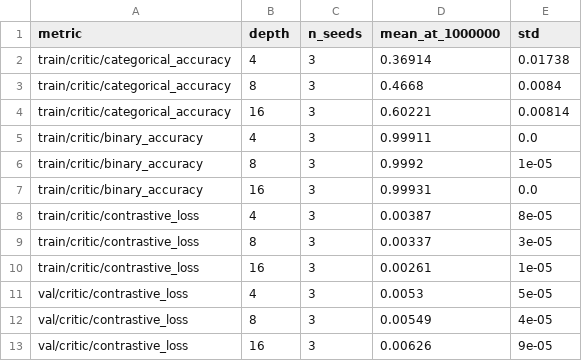
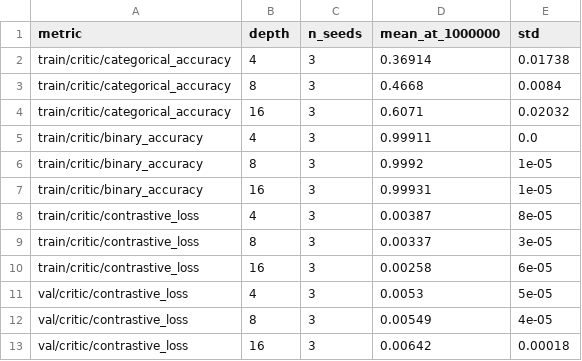
Before and after one commit to VisH317/rl-scaling, a CSV file: src/offline/figures/phase1_repro/fig3_critic_diagnostics.csv, drawn as a sheet.

```diff
--- a/src/offline/figures/phase1_repro/fig3_critic_diagnostics.csv
+++ b/src/offline/figures/phase1_repro/fig3_critic_diagnostics.csv
@@ -3,11 +3,11 @@ train/critic/categorical_accuracy,4,3,0.36914,0.01738
 train/critic/categorical_accuracy,8,3,0.4668,0.0084
-train/critic/categorical_accuracy,16,3,0.60221,0.00814
+train/critic/categorical_accuracy,16,3,0.6071,0.02032
 train/critic/binary_accuracy,4,3,0.99911,0.0
 train/critic/binary_accuracy,8,3,0.9992,1e-05
-train/critic/binary_accuracy,16,3,0.99931,0.0
+train/critic/binary_accuracy,16,3,0.99931,1e-05
 train/critic/contrastive_loss,4,3,0.00387,8e-05
 train/critic/contrastive_loss,8,3,0.00337,3e-05
-train/critic/contrastive_loss,16,3,0.00261,1e-05
+train/critic/contrastive_loss,16,3,0.00258,6e-05
 val/critic/contrastive_loss,4,3,0.0053,5e-05
 val/critic/contrastive_loss,8,3,0.00549,4e-05
-val/critic/contrastive_loss,16,3,0.00626,9e-05
+val/critic/contrastive_loss,16,3,0.00642,0.00018
```
Also changed, not shown: src/offline/figures/phase1_repro/fig1_success_vs_depth.csv, src/offline/figures/phase1_repro/fig1b_last3_vs_depth.csv, 14 other files.
